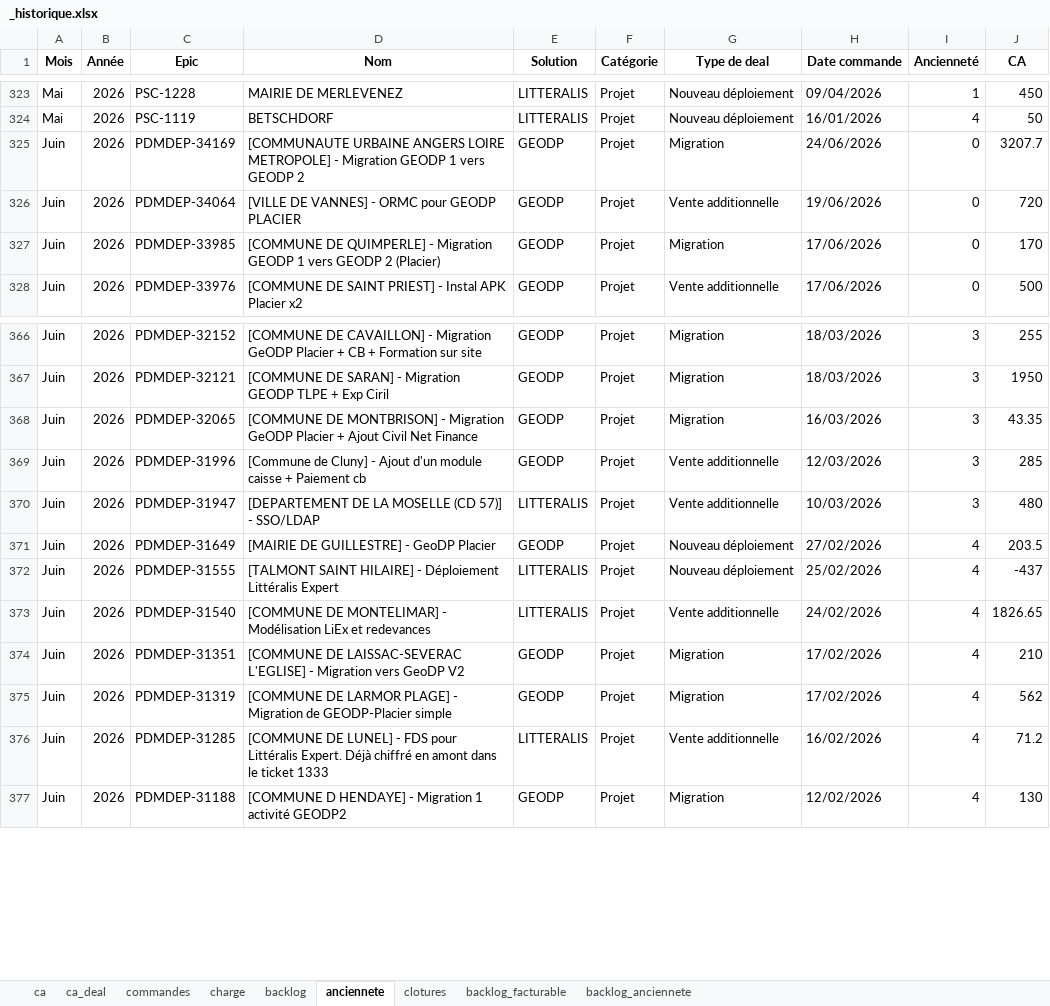
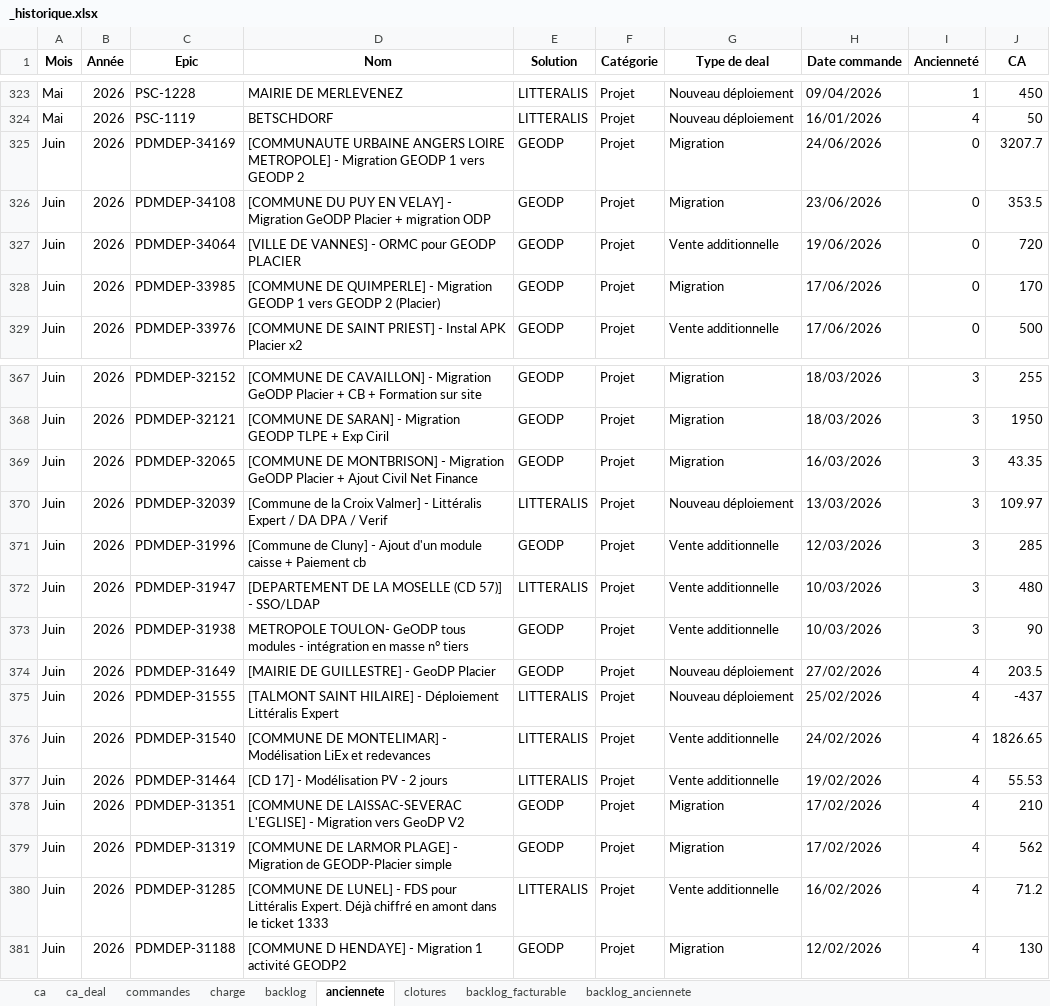
Before and after one commit to MathildePanierDelivery/jira-export, an Excel workbook: _historique.xlsx, sheet anciennete, drawn as a sheet; only a part is shown, gaps mark what is left out; values as stored, in another font and other column widths than the file's, no borders; the diff names each change by its address in the sheet, - before the commit and + after, or states it on an @@ line.

```diff
--- a/_historique.xlsx (sheet anciennete)
+++ b/_historique.xlsx (sheet anciennete)
+row 326: Juin | 2026 | PDMDEP-34108 | [COMMUNE DU PUY EN VELAY] - Migration GeODP Placier + migration ODP | GEODP | Projet | Migration | 23/06/2026 | 0 | 353.5
+row 370: Juin | 2026 | PDMDEP-32039 | [Commune de la Croix Valmer] - Littéralis Expert / DA DPA / Verif | LITTERALIS | Projet | Nouveau déploiement | 13/03/2026 | 3 | 109.97
+row 373: Juin | 2026 | PDMDEP-31938 | METROPOLE TOULON- GeODP tous modules - intégration en masse n° tiers | GEODP | Projet | Vente additionnelle | 10/03/2026 | 3 | 90
+row 377: Juin | 2026 | PDMDEP-31464 | [CD 17] - Modélisation PV - 2 jours | LITTERALIS | Projet | Vente additionnelle | 19/02/2026 | 4 | 55.53
```
Also changed, not shown: sheet backlog_facturable, sheet backlog, sheet backlog_anciennete, sheet ca_deal, sheet ca, archives_mensuelles/2026-06_Juin.xlsx, jira_export_2026-07-01.xlsx, 5 other files.
